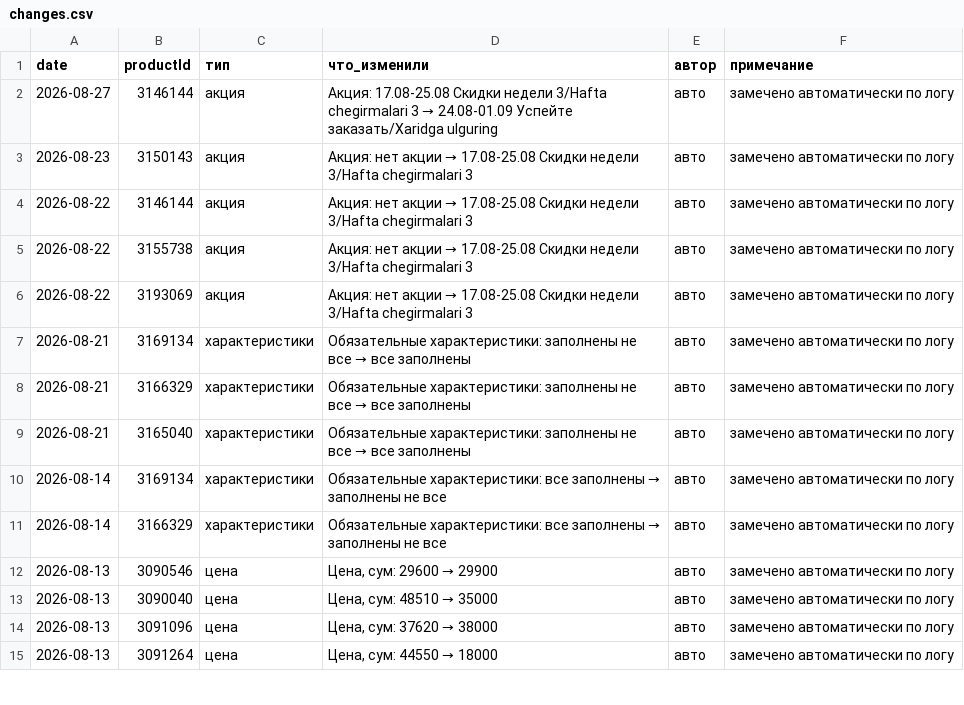
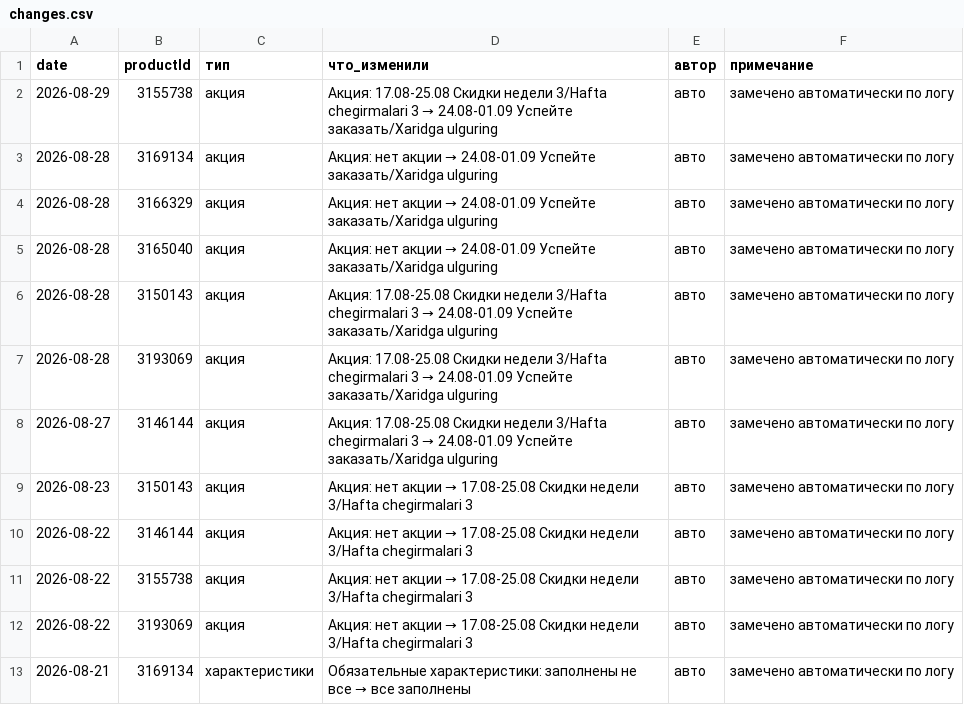
Before and after one commit to ckimework-commits/uzum-1701-dashboard, a CSV file: data/changes.csv, drawn as a sheet; only a part is shown; the shorter side is filled out with more unchanged rows; the diff names each change by its address in the sheet, - before the commit and + after, or states it on an @@ line.

```diff
--- a/data/changes.csv
+++ b/data/changes.csv
+row 2: 2026-08-29 | 3155738 | акция | Акция: 17.08-25.08 Скидки недели 3/Hafta chegirmalari 3 → 24.08-01.09 Успейте заказать/Xaridga ulguring | авто | замечено автоматически по логу
+row 3: 2026-08-28 | 3169134 | акция | Акция: нет акции → 24.08-01.09 Успейте заказать/Xaridga ulguring | авто | замечено автоматически по логу
+row 4: 2026-08-28 | 3166329 | акция | Акция: нет акции → 24.08-01.09 Успейте заказать/Xaridga ulguring | авто | замечено автоматически по логу
+row 5: 2026-08-28 | 3165040 | акция | Акция: нет акции → 24.08-01.09 Успейте заказать/Xaridga ulguring | авто | замечено автоматически по логу
+row 6: 2026-08-28 | 3150143 | акция | Акция: 17.08-25.08 Скидки недели 3/Hafta chegirmalari 3 → 24.08-01.09 Успейте заказать/Xaridga ulguring | авто | замечено автоматически по логу
+row 7: 2026-08-28 | 3193069 | акция | Акция: 17.08-25.08 Скидки недели 3/Hafta chegirmalari 3 → 24.08-01.09 Успейте заказать/Xaridga ulguring | авто | замечено автоматически по логу
```
Also changed, not shown: data/portfolio_log.csv, data/sales_daily.csv, 1 other file.
